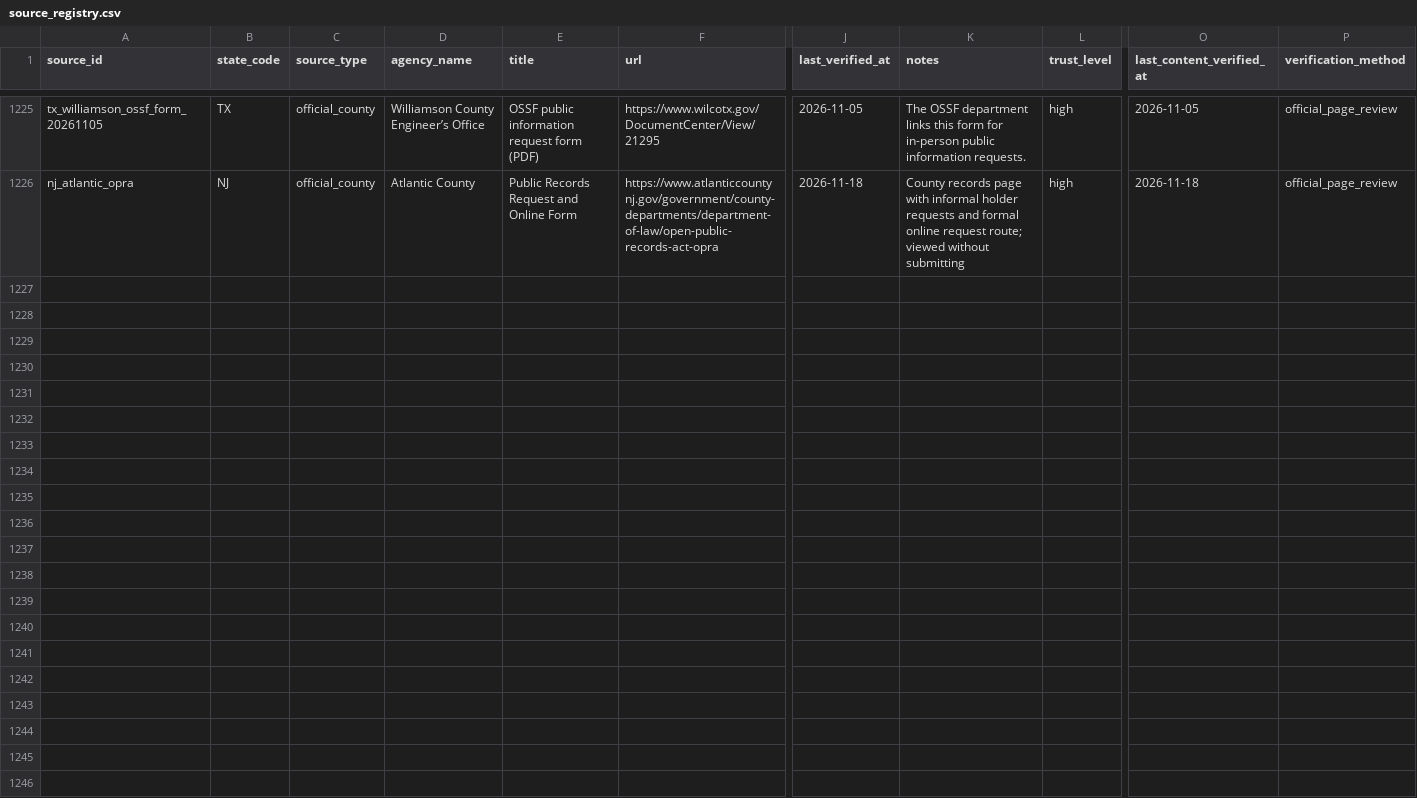
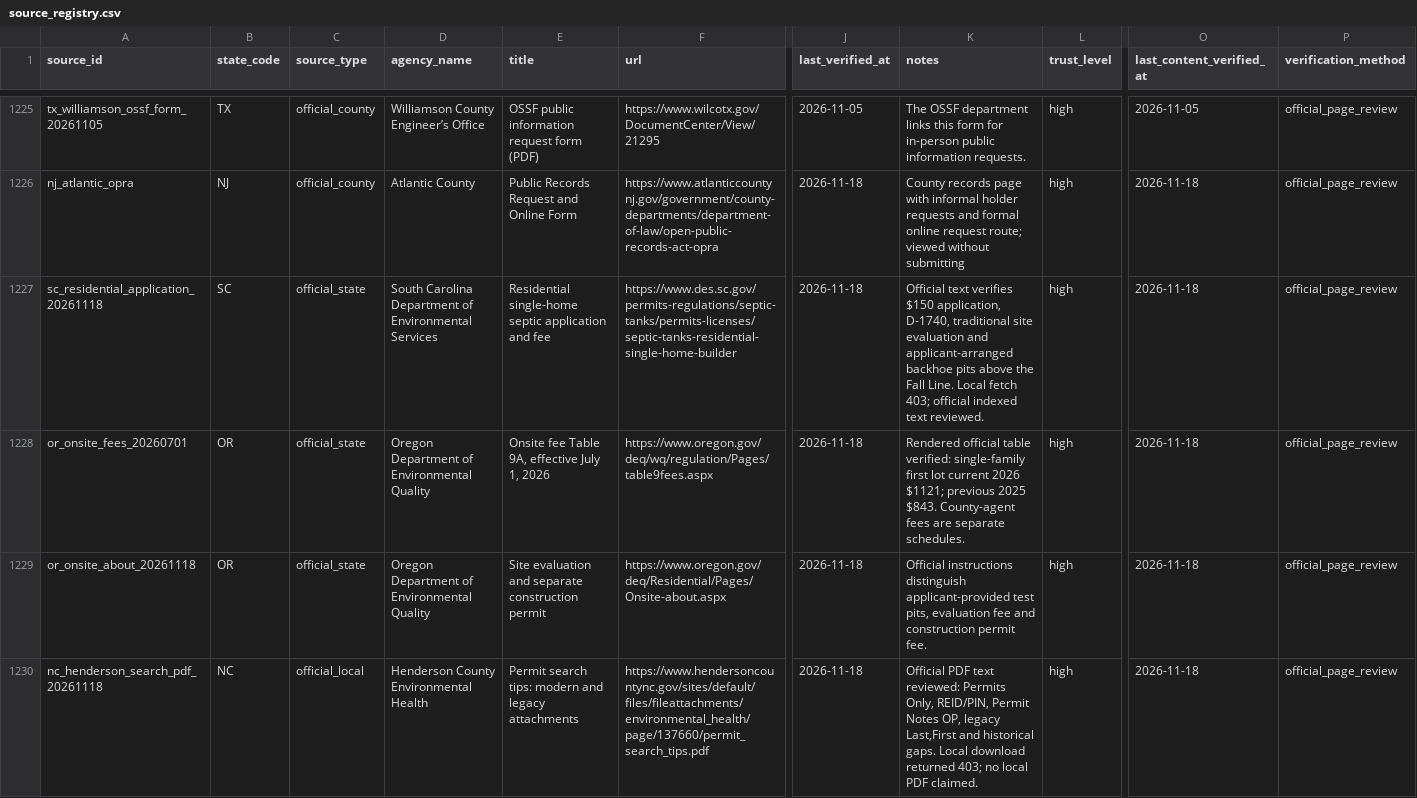
Before and after one commit to ichbinhyeok/septic, a CSV file: data/raw/source_registry.csv, drawn as a sheet; only a part is shown, gaps mark what is left out; rows hold the shown columns only; the diff names each change by its address in the sheet, - before the commit and + after, or states it on an @@ line.

Commit message:
Expand source-backed cost, records and drawing search guidance

```diff
--- a/data/raw/source_registry.csv
+++ b/data/raw/source_registry.csv
+row 1227: sc_residential_application_20261118 | SC | official_state | South Carolina Department of Environmental Services | Residential single-home septic application and fee | https://www.des.sc.gov/permits-regulations/septic-tanks/permits-licenses/septic-tanks-residential-single-home-builder | 2026-11-18 | Official text verifies $150 application, D-1740, traditional site evaluation and applicant-arranged backhoe pits above the Fall Line. Local fetch 403; official indexed text reviewed. | high | 2026-11-18 | official_page_review
+row 1228: or_onsite_fees_20260701 | OR | official_state | Oregon Department of Environmental Quality | Onsite fee Table 9A, effective July 1, 2026 | https://www.oregon.gov/deq/wq/regulation/Pages/table9fees.aspx | 2026-11-18 | Rendered official table verified: single-family first lot current 2026 $1121; previous 2025 $843. County-agent fees are separate schedules. | high | 2026-11-18 | official_page_review
+row 1229: or_onsite_about_20261118 | OR | official_state | Oregon Department of Environmental Quality | Site evaluation and separate construction permit | https://www.oregon.gov/deq/Residential/Pages/Onsite-about.aspx | 2026-11-18 | Official instructions distinguish applicant-provided test pits, evaluation fee and construction permit fee. | high | 2026-11-18 | official_page_review
+row 1230: nc_henderson_search_pdf_20261118 | NC | official_local | Henderson County Environmental Health | Permit search tips: modern and legacy attachments | https://www.hendersoncountync.gov/sites/default/files/fileattachments/environmental_health/page/137660/permit_search_tips.pdf | 2026-11-18 | Official PDF text reviewed: Permits Only, REID/PIN, Permit Notes OP, legacy Last,First and historical gaps. Local download returned 403; no local PDF claimed. | high | 2026-11-18 | official_page_review
```
Also changed, not shown: 26 other files.
